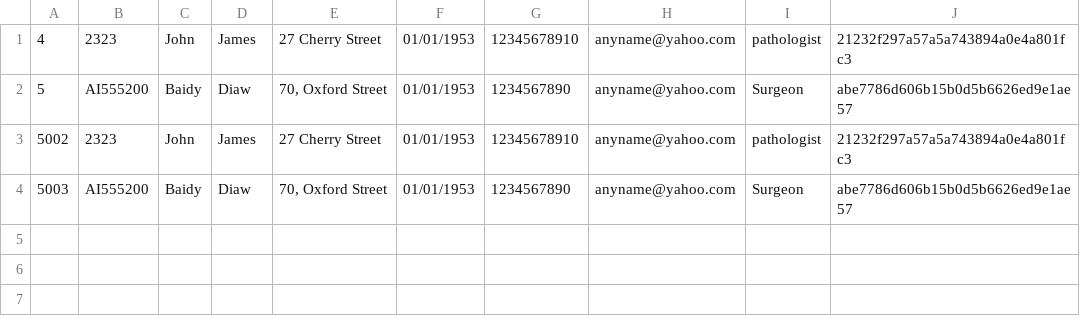
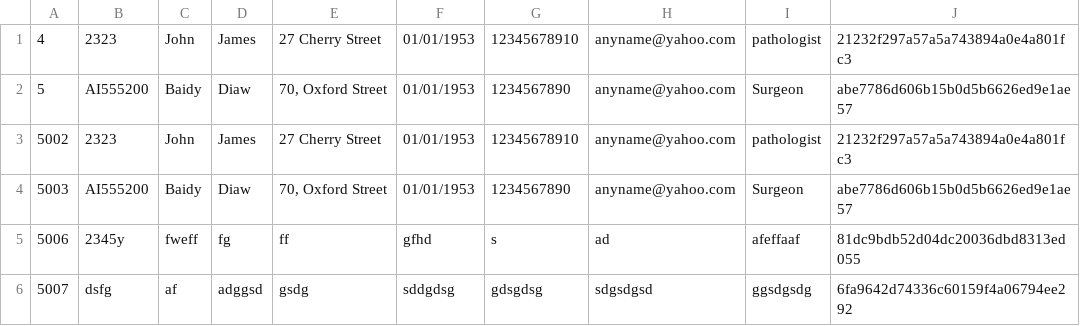
Before and after one commit to Muffin1/MEDI6, a CSV file: Group Project/csv/doctor.csv, drawn as a sheet; the diff names each change by its address in the sheet, - before the commit and + after, or states it on an @@ line.

```diff
--- a/Group Project/csv/doctor.csv
+++ b/Group Project/csv/doctor.csv
+row 5: 5006 | 2345y | fweff | fg | ff | gfhd | s | ad | afeffaaf | 81dc9bdb52d04dc20036dbd8313ed055
+row 6: 5007 | dsfg | af | adggsd | gsdg | sddgdsg | gdsgdsg | sdgsdgsd | ggsdgsdg | 6fa9642d74336c60159f4a06794ee292
```
Also changed, not shown: Group Project/csv/user.csv, 2 other files.
